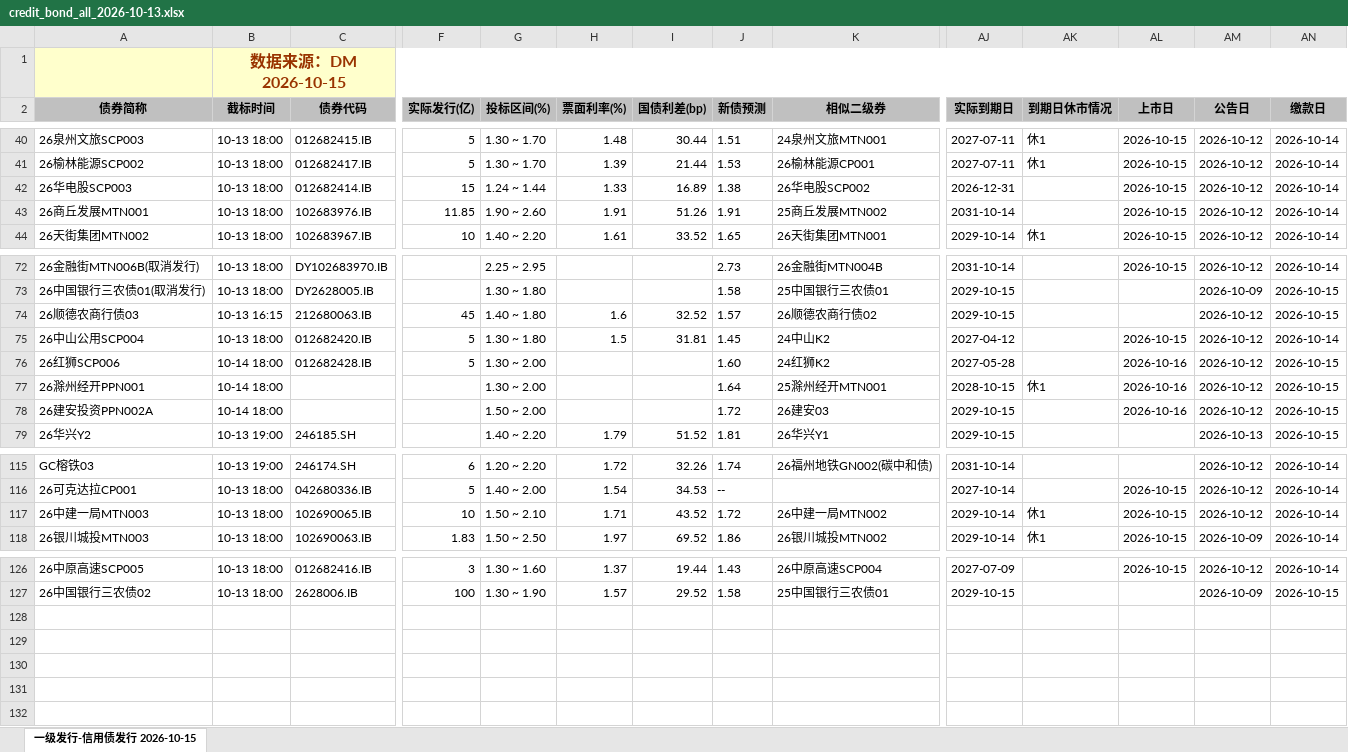
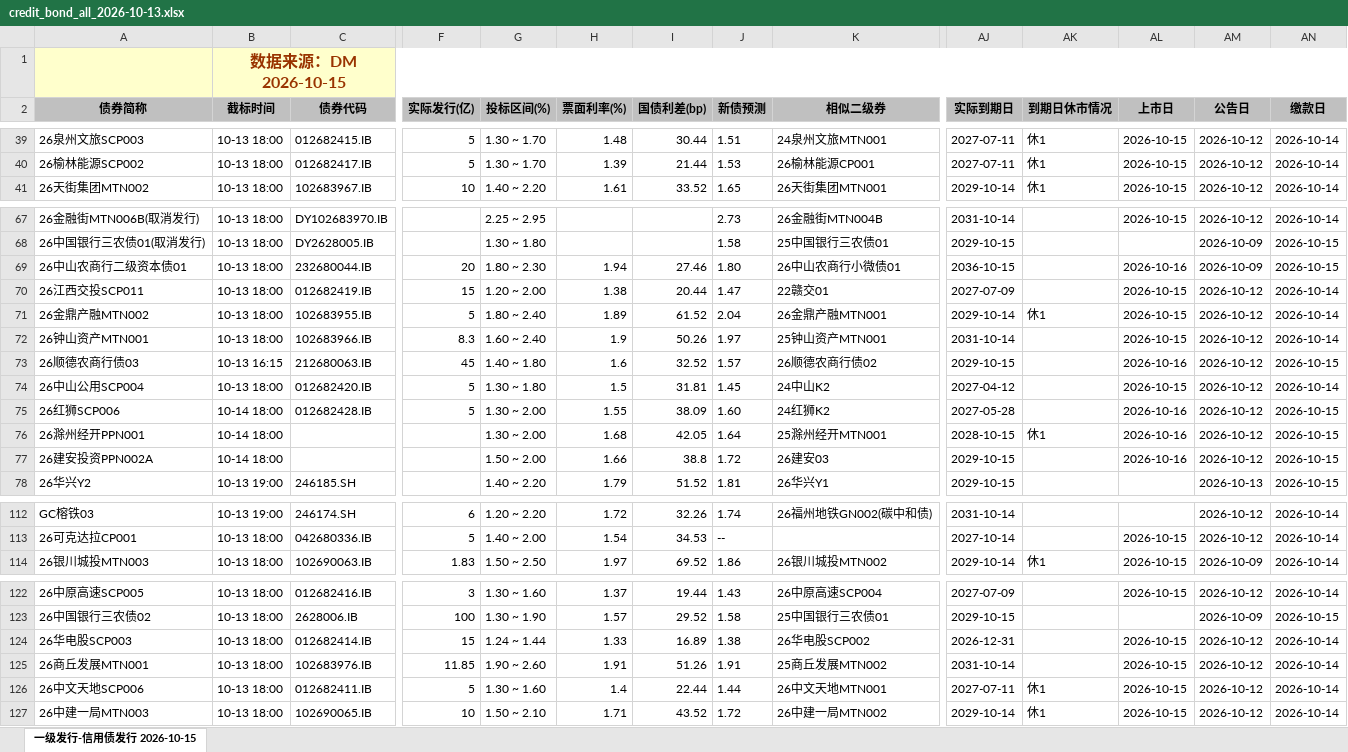
Before and after one commit to geomouse/innodealing-bond-export, an Excel workbook: data/credit_bond_all_2026-10-13.xlsx, sheet 一级发行-信用债发行 2026-10-15, drawn as a sheet; only a part is shown, gaps mark what is left out; values as stored, in another font and other column widths than the file's, no borders; charts and pictures not drawn; removed rows and columns are numbered as before the commit, all else as after; rows hold the shown columns only; the diff covers the shown part only; the diff names each change by its address in the sheet, - before the commit and + after, or states it on an @@ line.

```diff
--- a/data/credit_bond_all_2026-10-13.xlsx (sheet 一级发行-信用债发行 2026-10-15)
+++ b/data/credit_bond_all_2026-10-13.xlsx (sheet 一级发行-信用债发行 2026-10-15)
-row 42: 26华电股SCP003 | 10-13 18:00 | 012682414.IB | 15 | 1.24 ~ 1.44 | 1.33 | 16.89 | 1.38 | 26华电股SCP002 | 2026-12-31 |  | 2026-10-15 | 2026-10-12 | 2026-10-14
-row 43: 26商丘发展MTN001 | 10-13 18:00 | 102683976.IB | 11.85 | 1.90 ~ 2.60 | 1.91 | 51.26 | 1.91 | 25商丘发展MTN002 | 2031-10-14 |  | 2026-10-15 | 2026-10-12 | 2026-10-14
+row 69: 26中山农商行二级资本债01 | 10-13 18:00 | 232680044.IB | 20 | 1.80 ~ 2.30 | 1.94 | 27.46 | 1.80 | 26中山农商行小微债01 | 2036-10-15 |  | 2026-10-16 | 2026-10-09 | 2026-10-15
@@ row 7 moved to row 70: 26江西交投SCP011 @@
@@ row 62 moved to row 71: 26金鼎产融MTN002 @@
+row 72: 26钟山资产MTN001 | 10-13 18:00 | 102683966.IB | 8.3 | 1.60 ~ 2.40 | 1.9 | 50.26 | 1.97 | 25钟山资产MTN001 | 2031-10-14 |  | 2026-10-15 | 2026-10-12 | 2026-10-14
-AL73 (上市日): (empty)
+AL73 (上市日): 2026-10-16
-H75 (票面利率(%)): (empty)
+H75 (票面利率(%)): 1.55
-I75 (国债利差(bp)): (empty)
+I75 (国债利差(bp)): 38.09
-H76 (票面利率(%)): (empty)
+H76 (票面利率(%)): 1.68
-I76 (国债利差(bp)): (empty)
+I76 (国债利差(bp)): 42.05
-H77 (票面利率(%)): (empty)
+H77 (票面利率(%)): 1.66
-I77 (国债利差(bp)): (empty)
+I77 (国债利差(bp)): 38.8
-row 117: 26中建一局MTN003 | 10-13 18:00 | 102690065.IB | 10 | 1.50 ~ 2.10 | 1.71 | 43.52 | 1.72 | 26中建一局MTN002 | 2029-10-14 | 休1 | 2026-10-15 | 2026-10-12 | 2026-10-14
+row 124: 26华电股SCP003 | 10-13 18:00 | 012682414.IB | 15 | 1.24 ~ 1.44 | 1.33 | 16.89 | 1.38 | 26华电股SCP002 | 2026-12-31 |  | 2026-10-15 | 2026-10-12 | 2026-10-14
+row 125: 26商丘发展MTN001 | 10-13 18:00 | 102683976.IB | 11.85 | 1.90 ~ 2.60 | 1.91 | 51.26 | 1.91 | 25商丘发展MTN002 | 2031-10-14 |  | 2026-10-15 | 2026-10-12 | 2026-10-14
+row 126: 26中文天地SCP006 | 10-13 18:00 | 012682411.IB | 5 | 1.30 ~ 1.60 | 1.4 | 22.44 | 1.44 | 26中文天地MTN001 | 2027-07-11 | 休1 | 2026-10-15 | 2026-10-12 | 2026-10-14
+row 127: 26中建一局MTN003 | 10-13 18:00 | 102690065.IB | 10 | 1.50 ~ 2.10 | 1.71 | 43.52 | 1.72 | 26中建一局MTN002 | 2029-10-14 | 休1 | 2026-10-15 | 2026-10-12 | 2026-10-14
```
Also changed, not shown: 3 removed rows and 8 edited cells elsewhere in this sheet, data/credit_bond_all_2026-10-09.xlsx, data/credit_bond_all_2026-10-12.xlsx, 11 other files.
